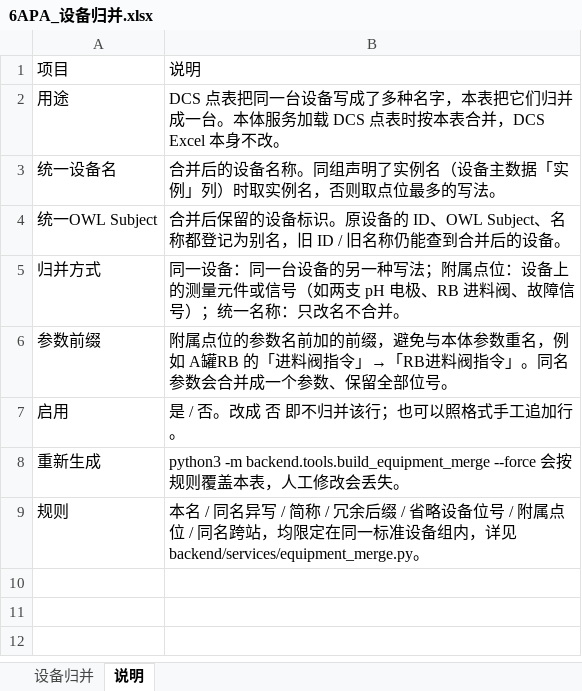
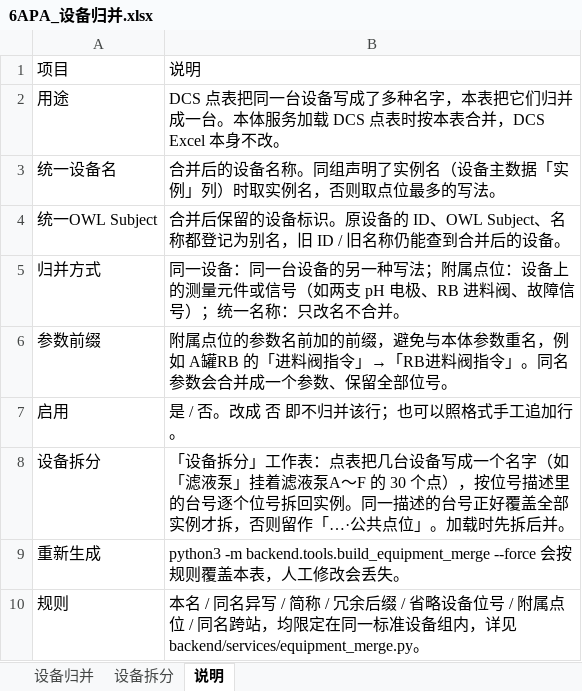
Before and after one commit to gkbme1/ontology-demo, an Excel workbook: 6apa-ontology-demo/data/source/6APA_设备归并.xlsx, sheet 说明, drawn as a sheet; values as stored, in another font and other column widths than the file's, no borders; the diff names each change by its address in the sheet, - before the commit and + after, or states it on an @@ line.

```diff
--- a/6apa-ontology-demo/data/source/6APA_设备归并.xlsx (sheet 说明)
+++ b/6apa-ontology-demo/data/source/6APA_设备归并.xlsx (sheet 说明)
+sheet tab: 设备拆分
+row 8: 设备拆分 | 「设备拆分」工作表：点表把几台设备写成一个名字（如「滤液泵」挂着滤液泵A～F 的 30 个点），按位号描述里的台号逐个位号拆回实例。同一描述的台号正好覆盖全部实例才拆，否则留作「…·公共点位」。加载时先拆后并。
```
Also changed, not shown: sheet 设备归并, 11 other files.
